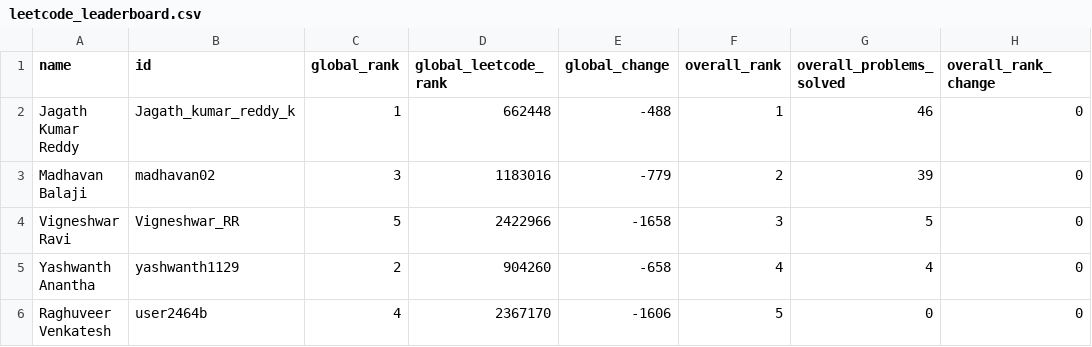
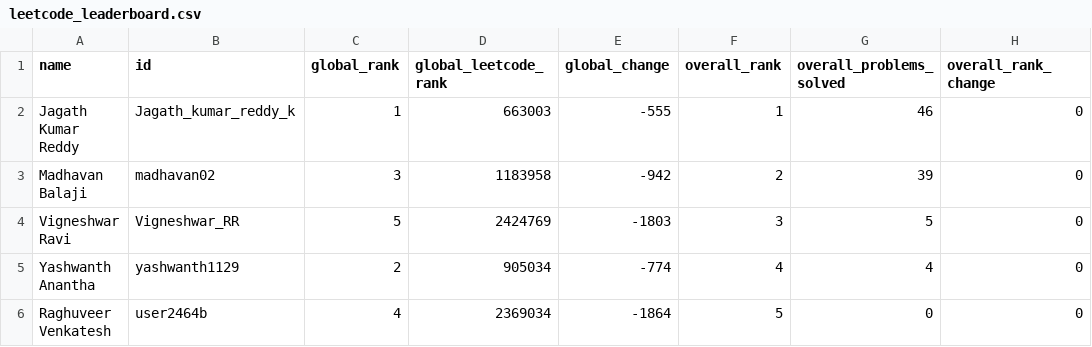
Before and after one commit to DSMLIUI/official-website, a CSV file: public/data/leetcode_leaderboard.csv, drawn as a sheet; only a part is shown; the diff names each change by its address in the sheet, - before the commit and + after, or states it on an @@ line.

```diff
--- a/public/data/leetcode_leaderboard.csv
+++ b/public/data/leetcode_leaderboard.csv
-D2 (global_leetcode_rank): 662448
+D2 (global_leetcode_rank): 663003
-E2 (global_change): -488
+E2 (global_change): -555
-D3 (global_leetcode_rank): 1183016
+D3 (global_leetcode_rank): 1183958
-E3 (global_change): -779
+E3 (global_change): -942
-D4 (global_leetcode_rank): 2422966
+D4 (global_leetcode_rank): 2424769
-E4 (global_change): -1658
+E4 (global_change): -1803
-D5 (global_leetcode_rank): 904260
+D5 (global_leetcode_rank): 905034
-E5 (global_change): -658
+E5 (global_change): -774
-D6 (global_leetcode_rank): 2367170
+D6 (global_leetcode_rank): 2369034
-E6 (global_change): -1606
+E6 (global_change): -1864
```
